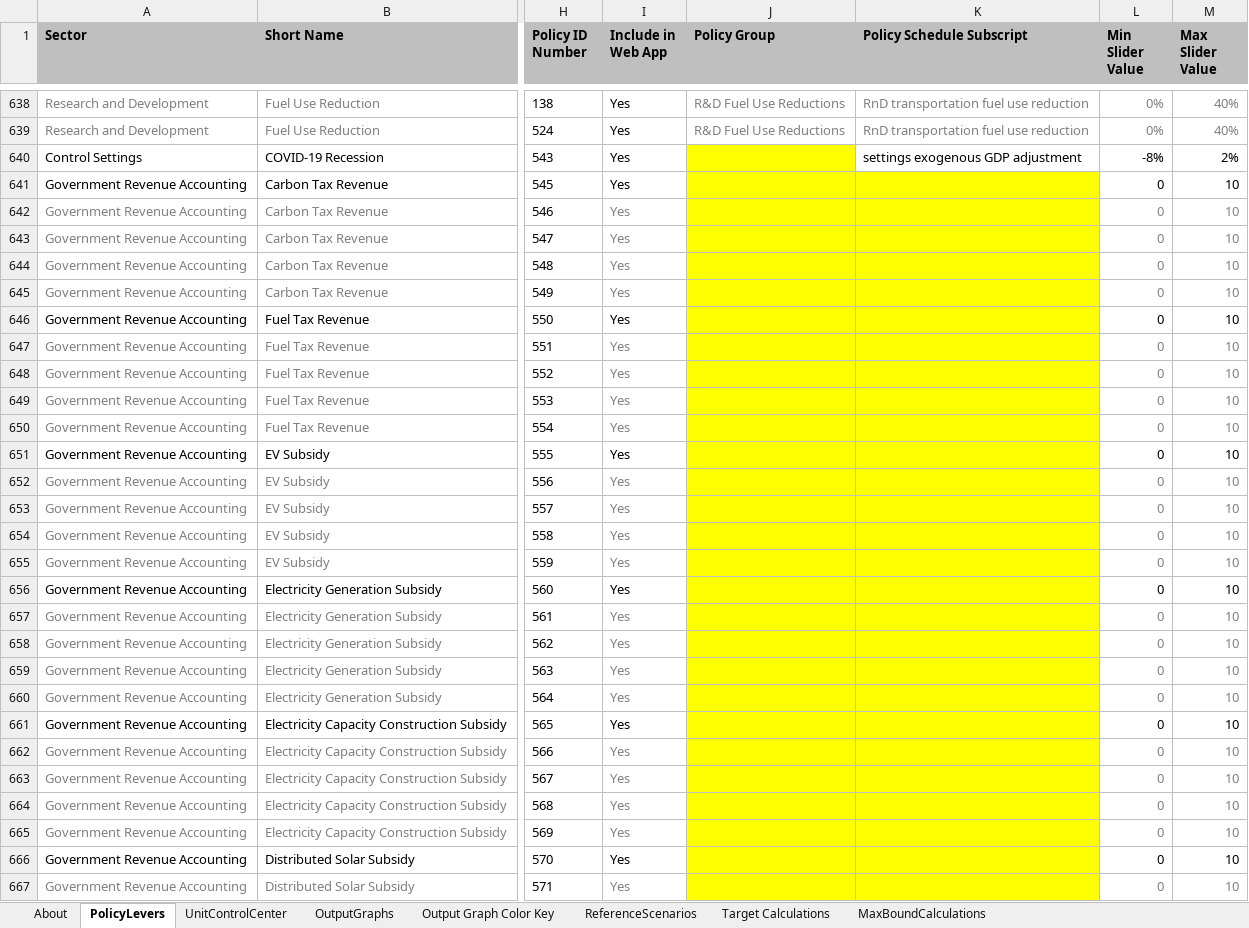
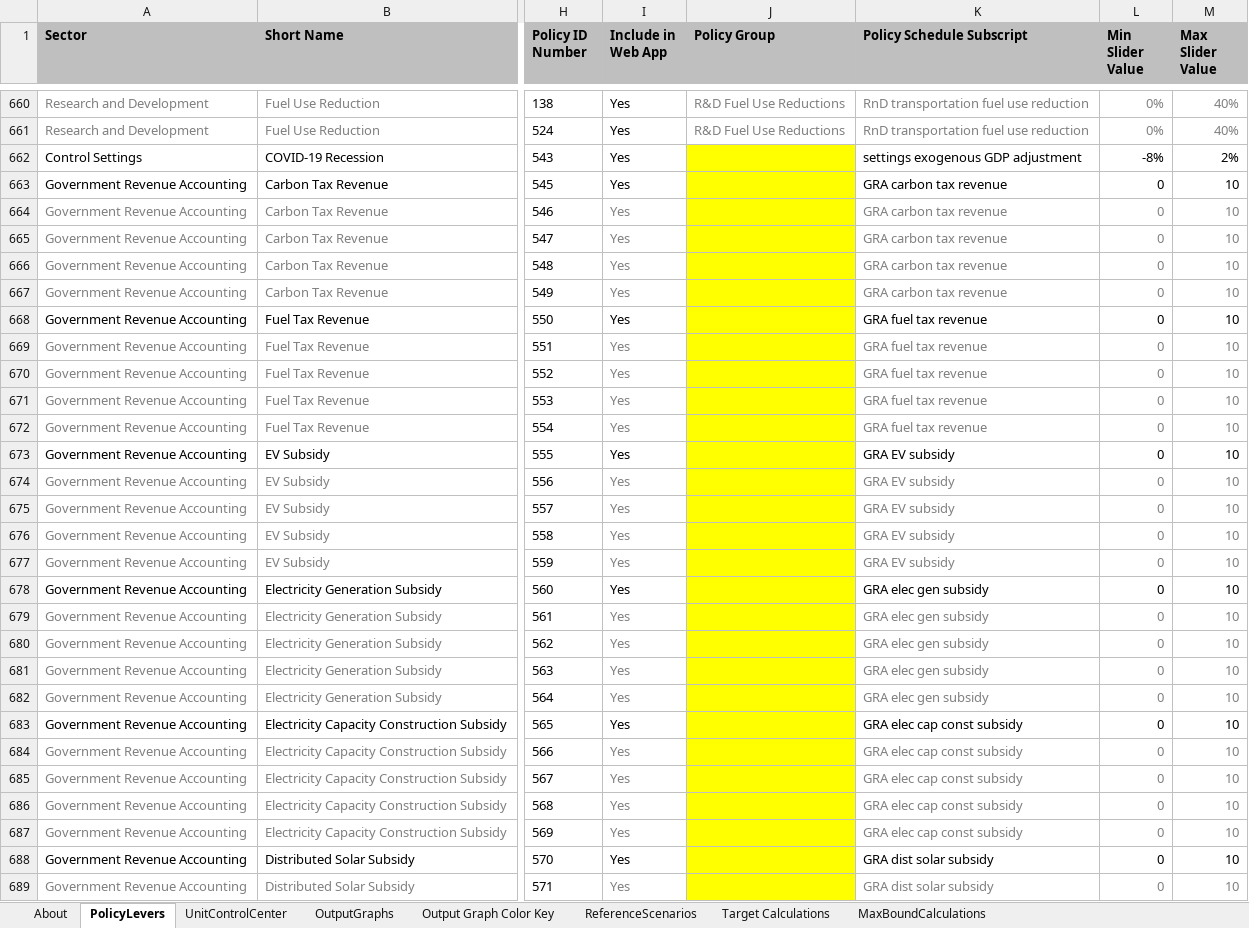
Before and after one commit to EnergyInnovation/eps-texas, an Excel workbook: WebAppData.xlsx, sheet PolicyLevers, drawn as a sheet; only a part is shown, gaps mark what is left out; values as stored, in another font and other column widths than the file's, no borders; conditional formats not drawn; addresses are those after the commit; the diff covers the shown part only; the diff names each change by its address in the sheet, - before the commit and + after, or states it on an @@ line.

```diff
--- a/WebAppData.xlsx (sheet PolicyLevers)
+++ b/WebAppData.xlsx (sheet PolicyLevers)
-K663:K667 (Policy Schedule Subscript): (empty)
+K663:K667 (Policy Schedule Subscript): GRA carbon tax revenue
-K663:K689 fill: #FFFF00
+K663:K689 fill: none
-K668:K672 (Policy Schedule Subscript): (empty)
+K668:K672 (Policy Schedule Subscript): GRA fuel tax revenue
-K673:K677 (Policy Schedule Subscript): (empty)
+K673:K677 (Policy Schedule Subscript): GRA EV subsidy
-K678:K682 (Policy Schedule Subscript): (empty)
+K678:K682 (Policy Schedule Subscript): GRA elec gen subsidy
-K683:K687 (Policy Schedule Subscript): (empty)
+K683:K687 (Policy Schedule Subscript): GRA elec cap const subsidy
-K688:K689 (Policy Schedule Subscript): (empty)
+K688:K689 (Policy Schedule Subscript): GRA dist solar subsidy
```
Also changed, not shown: 22 added rows, 39 edited cells and cell formats elsewhere in this sheet, sheet MaxBoundCalculations, sheet ReferenceScenarios, sheet About, formulas that keep their value.
